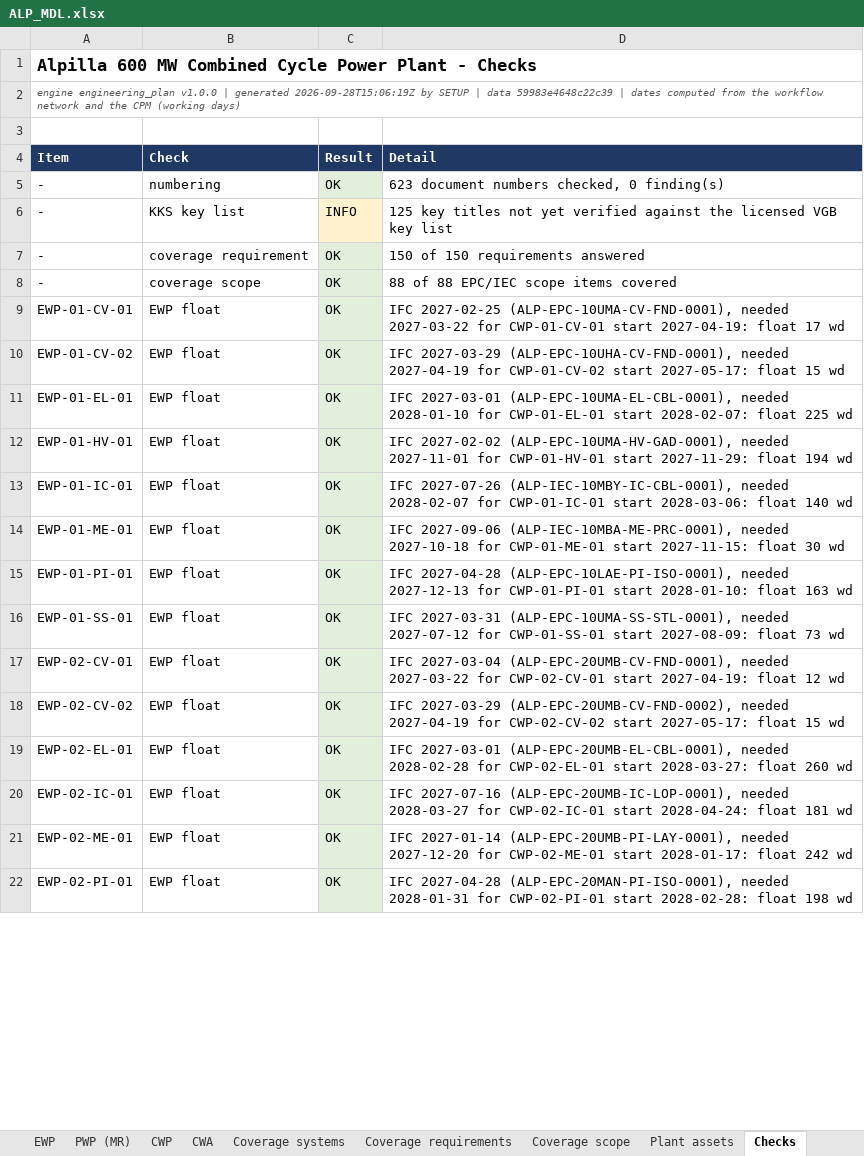
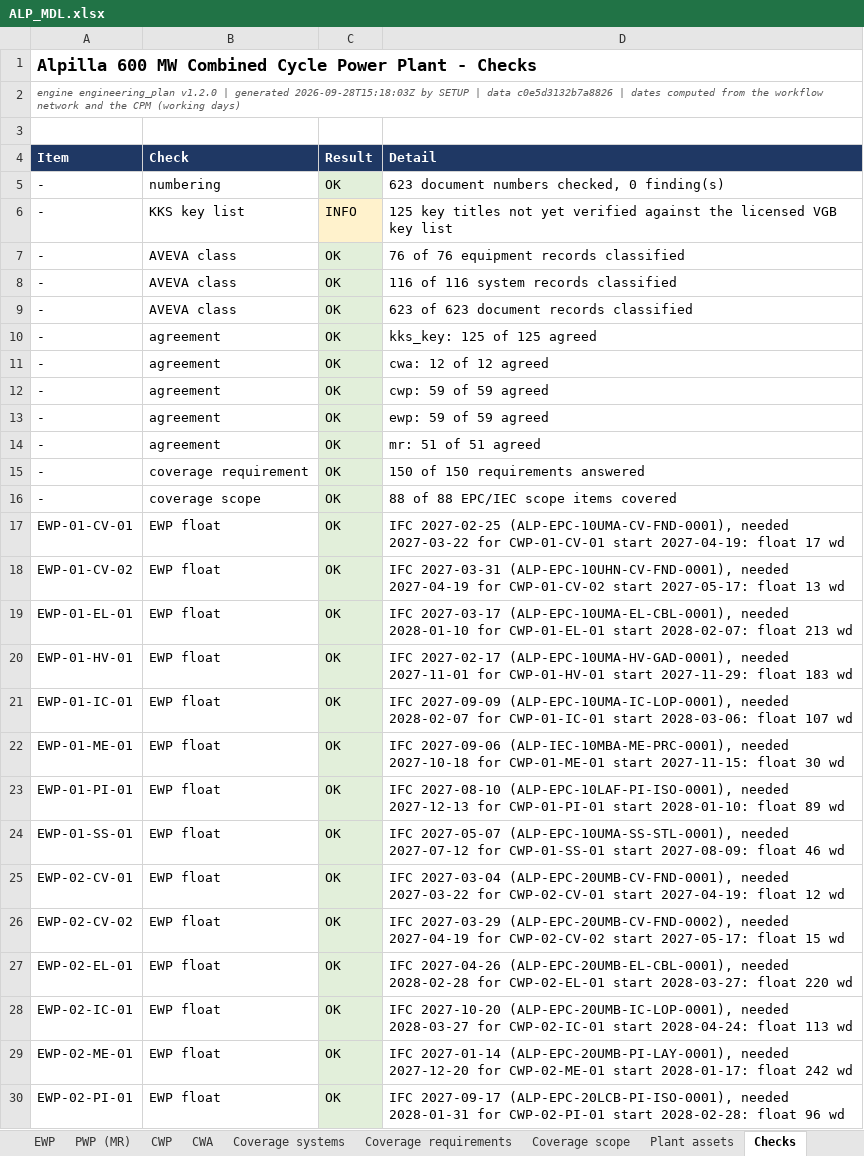
Before and after one commit to BerserkTR/Alpilla, an Excel workbook: output/engineering_plan/ALP_MDL.xlsx, sheet Checks, drawn as a sheet; only a part is shown; values as stored, in another font and other column widths than the file's, no borders; addresses are those after the commit; the diff covers the shown part only; the diff names each change by its address in the sheet, - before the commit and + after, or states it on an @@ line.

```diff
--- a/output/engineering_plan/ALP_MDL.xlsx (sheet Checks)
+++ b/output/engineering_plan/ALP_MDL.xlsx (sheet Checks)
-A2 (Item): engine engineering_plan v1.0.0 | generated 2026-09-28T15:06:19Z by SETUP | data 59983e4648c22c39 | dates…
+A2 (Item): engine engineering_plan v1.2.0 | generated 2026-09-28T15:18:03Z by SETUP | data c0e5d3132b7a8826 | dates…
+row 7: - | AVEVA class | OK | 76 of 76 equipment records classified
+row 8: - | AVEVA class | OK | 116 of 116 system records classified
+row 9: - | AVEVA class | OK | 623 of 623 document records classified
+row 10: - | agreement | OK | kks_key: 125 of 125 agreed
+row 11: - | agreement | OK | cwa: 12 of 12 agreed
+row 12: - | agreement | OK | cwp: 59 of 59 agreed
+row 13: - | agreement | OK | ewp: 59 of 59 agreed
+row 14: - | agreement | OK | mr: 51 of 51 agreed
-D18 (Detail): IFC 2027-03-29 (ALP-EPC-10UHA-CV-FND-0001), needed 2027-04-19 for CWP-01-CV-02 start 2027-05-17: float 15 wd
+D18 (Detail): IFC 2027-03-31 (ALP-EPC-10UHN-CV-FND-0001), needed 2027-04-19 for CWP-01-CV-02 start 2027-05-17: float 13 wd
-D19 (Detail): IFC 2027-03-01 (ALP-EPC-10UMA-EL-CBL-0001), needed 2028-01-10 for CWP-01-EL-01 start 2028-02-07: float 225 wd
+D19 (Detail): IFC 2027-03-17 (ALP-EPC-10UMA-EL-CBL-0001), needed 2028-01-10 for CWP-01-EL-01 start 2028-02-07: float 213 wd
-D20 (Detail): IFC 2027-02-02 (ALP-EPC-10UMA-HV-GAD-0001), needed 2027-11-01 for CWP-01-HV-01 start 2027-11-29: float 194 wd
+D20 (Detail): IFC 2027-02-17 (ALP-EPC-10UMA-HV-GAD-0001), needed 2027-11-01 for CWP-01-HV-01 start 2027-11-29: float 183 wd
-D21 (Detail): IFC 2027-07-26 (ALP-IEC-10MBY-IC-CBL-0001), needed 2028-02-07 for CWP-01-IC-01 start 2028-03-06: float 140 wd
+D21 (Detail): IFC 2027-09-09 (ALP-EPC-10UMA-IC-LOP-0001), needed 2028-02-07 for CWP-01-IC-01 start 2028-03-06: float 107 wd
-D23 (Detail): IFC 2027-04-28 (ALP-EPC-10LAE-PI-ISO-0001), needed 2027-12-13 for CWP-01-PI-01 start 2028-01-10: float 163 wd
+D23 (Detail): IFC 2027-08-10 (ALP-EPC-10LAF-PI-ISO-0001), needed 2027-12-13 for CWP-01-PI-01 start 2028-01-10: float 89 wd
-D24 (Detail): IFC 2027-03-31 (ALP-EPC-10UMA-SS-STL-0001), needed 2027-07-12 for CWP-01-SS-01 start 2027-08-09: float 73 wd
+D24 (Detail): IFC 2027-05-07 (ALP-EPC-10UMA-SS-STL-0001), needed 2027-07-12 for CWP-01-SS-01 start 2027-08-09: float 46 wd
-D27 (Detail): IFC 2027-03-01 (ALP-EPC-20UMB-EL-CBL-0001), needed 2028-02-28 for CWP-02-EL-01 start 2028-03-27: float 260 wd
+D27 (Detail): IFC 2027-04-26 (ALP-EPC-20UMB-EL-CBL-0001), needed 2028-02-28 for CWP-02-EL-01 start 2028-03-27: float 220 wd
-D28 (Detail): IFC 2027-07-16 (ALP-EPC-20UMB-IC-LOP-0001), needed 2028-03-27 for CWP-02-IC-01 start 2028-04-24: float 181 wd
+D28 (Detail): IFC 2027-10-20 (ALP-EPC-20UMB-IC-LOP-0001), needed 2028-03-27 for CWP-02-IC-01 start 2028-04-24: float 113 wd
-D30 (Detail): IFC 2027-04-28 (ALP-EPC-20MAN-PI-ISO-0001), needed 2028-01-31 for CWP-02-PI-01 start 2028-02-28: float 198 wd
+D30 (Detail): IFC 2027-09-17 (ALP-EPC-20LCB-PI-ISO-0001), needed 2028-01-31 for CWP-02-PI-01 start 2028-02-28: float 96 wd
```
Also changed, not shown: 54 edited cells and cell formats elsewhere in this sheet, sheet MDL, sheet Workflow, sheet EWP, sheet PWP (MR), sheet Summary, sheet CWA, 5 more sheets, 46 other files.
